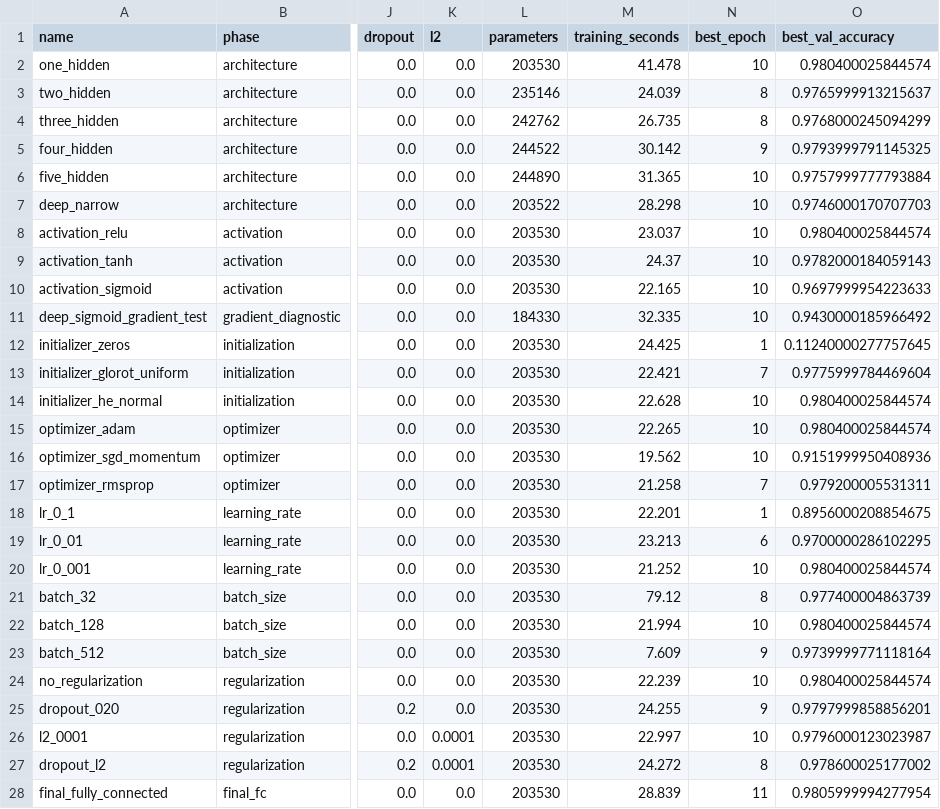
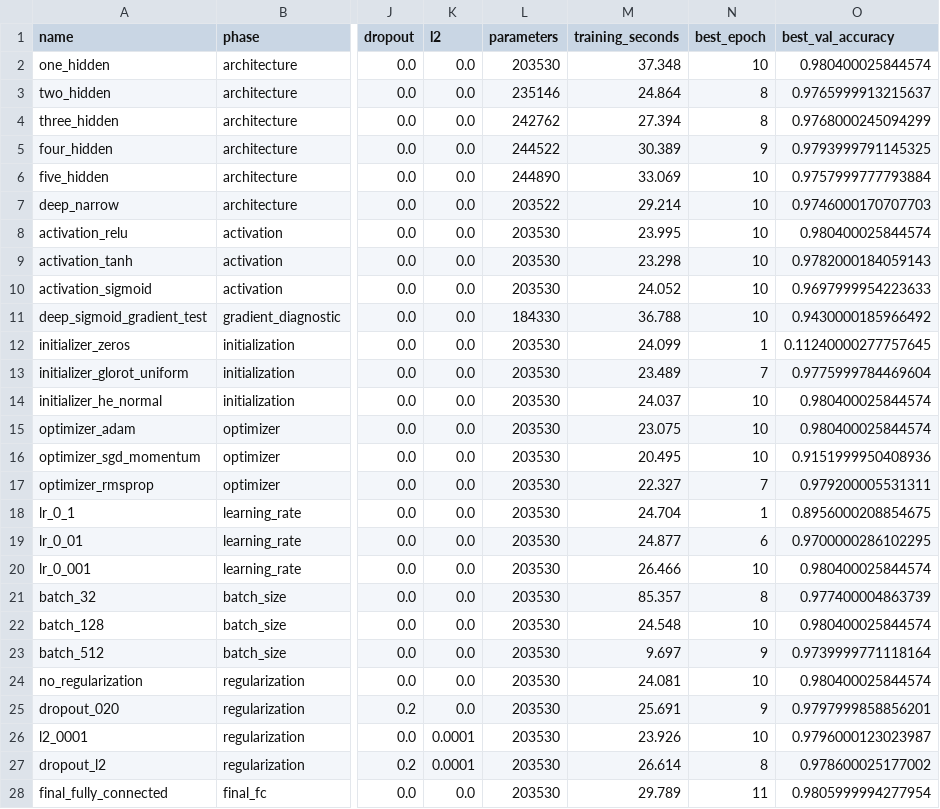
Before and after one commit to MwangiNelson/mnist-network-lab, a CSV file: artifacts/experiment_results.csv, drawn as a sheet; only a part is shown, gaps mark what is left out; the diff covers the shown part only; the diff names each change by its address in the sheet, - before the commit and + after, or states it on an @@ line.

```diff
--- a/artifacts/experiment_results.csv
+++ b/artifacts/experiment_results.csv
-M2 (training_seconds): 41.478
+M2 (training_seconds): 37.348
-M3 (training_seconds): 24.039
+M3 (training_seconds): 24.864
-M4 (training_seconds): 26.735
+M4 (training_seconds): 27.394
-M5 (training_seconds): 30.142
+M5 (training_seconds): 30.389
-M6 (training_seconds): 31.365
+M6 (training_seconds): 33.069
-M7 (training_seconds): 28.298
+M7 (training_seconds): 29.214
-M8 (training_seconds): 23.037
+M8 (training_seconds): 23.995
-M9 (training_seconds): 24.37
+M9 (training_seconds): 23.298
-M10 (training_seconds): 22.165
+M10 (training_seconds): 24.052
-M11 (training_seconds): 32.335
+M11 (training_seconds): 36.788
-M12 (training_seconds): 24.425
+M12 (training_seconds): 24.099
-M13 (training_seconds): 22.421
+M13 (training_seconds): 23.489
-M14 (training_seconds): 22.628
+M14 (training_seconds): 24.037
-M15 (training_seconds): 22.265
+M15 (training_seconds): 23.075
-M16 (training_seconds): 19.562
+M16 (training_seconds): 20.495
-M17 (training_seconds): 21.258
+M17 (training_seconds): 22.327
-M18 (training_seconds): 22.201
+M18 (training_seconds): 24.704
-M19 (training_seconds): 23.213
+M19 (training_seconds): 24.877
-M20 (training_seconds): 21.252
+M20 (training_seconds): 26.466
-M21 (training_seconds): 79.12
+M21 (training_seconds): 85.357
-M22 (training_seconds): 21.994
+M22 (training_seconds): 24.548
-M23 (training_seconds): 7.609
+M23 (training_seconds): 9.697
-M24 (training_seconds): 22.239
+M24 (training_seconds): 24.081
-M25 (training_seconds): 24.255
+M25 (training_seconds): 25.691
-M26 (training_seconds): 22.997
+M26 (training_seconds): 23.926
-M27 (training_seconds): 24.272
+M27 (training_seconds): 26.614
-M28 (training_seconds): 28.839
+M28 (training_seconds): 29.789
```
Also changed, not shown: 1 edited cell elsewhere in this file, artifacts/gradient_norms.csv, 6 other files.
